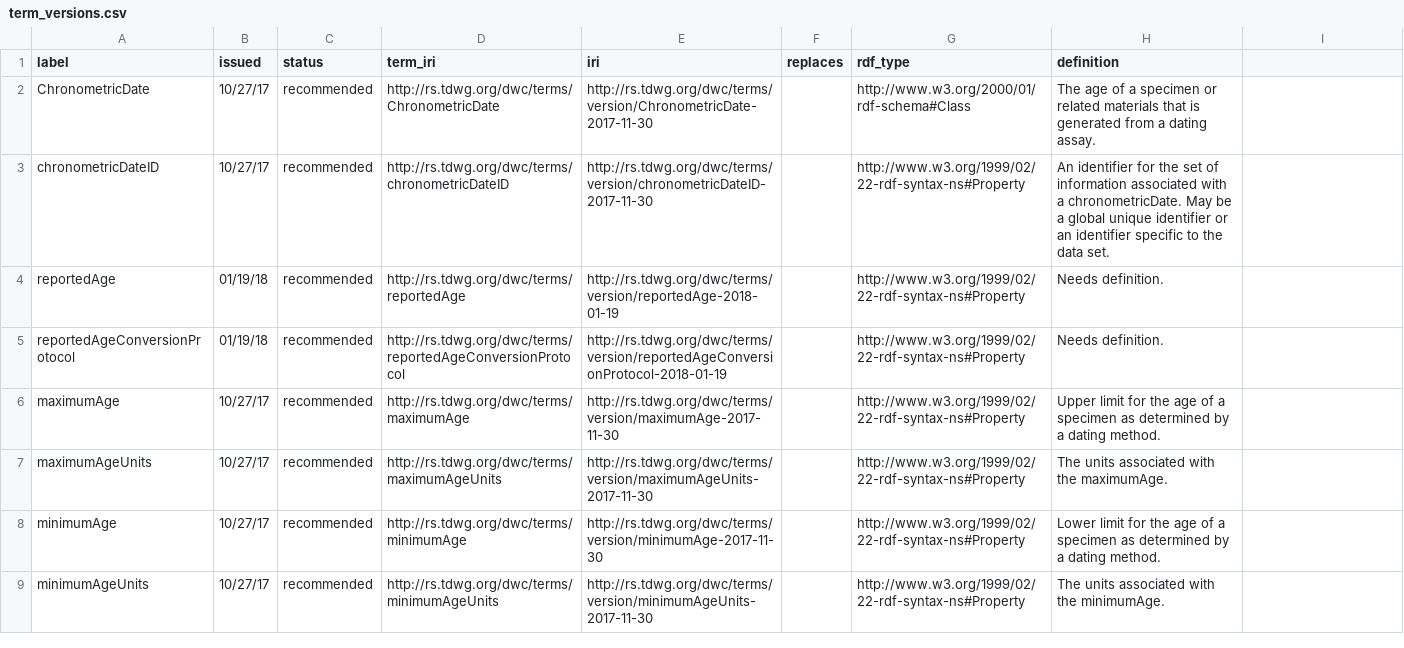
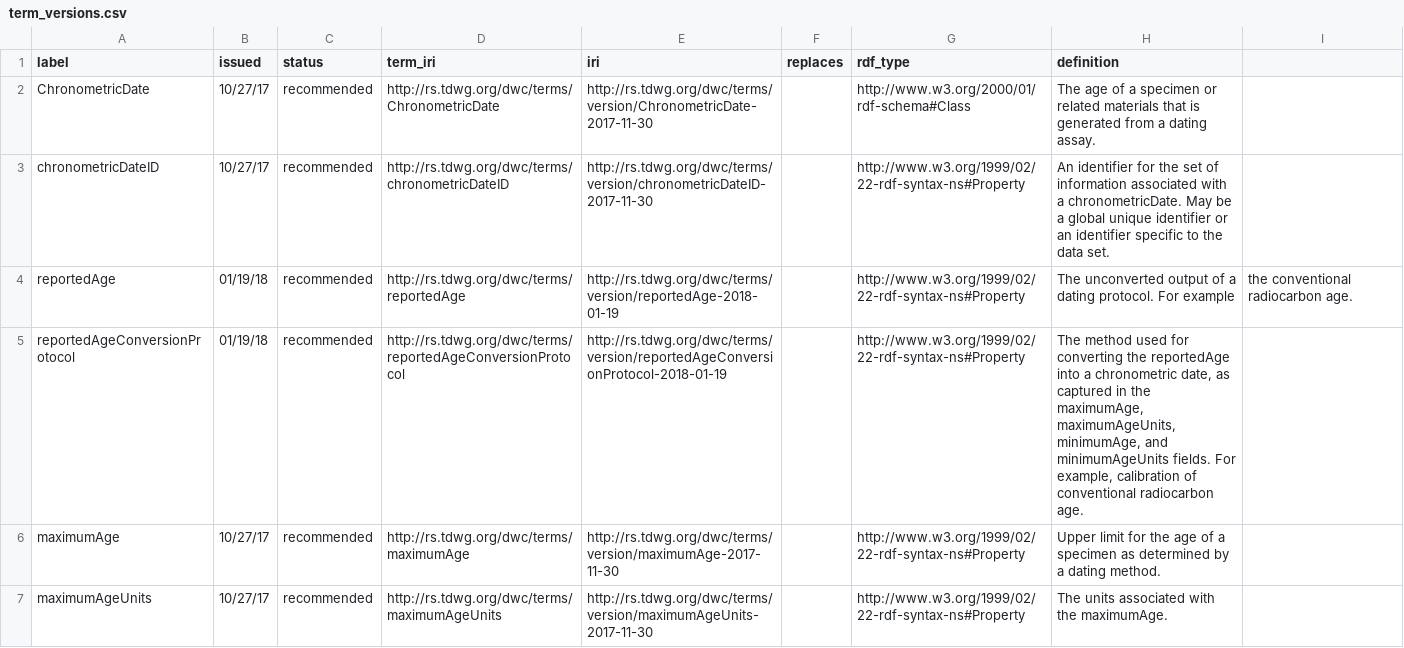
Before and after one commit to tdwg/chrono, a CSV file: standard/vocabularies/term_versions.csv, drawn as a sheet; only a part is shown; the shorter side is filled out with more unchanged rows.

Commit message:
Added definitions for new reportedAge fields.

```diff
--- a/standard/vocabularies/term_versions.csv
+++ b/standard/vocabularies/term_versions.csv
@@ -3,4 +3,4 @@ ChronometricDate,10/27/17,recommended,http://rs.tdwg.org/dwc/terms/ChronometricD
 chronometricDateID,10/27/17,recommended,http://rs.tdwg.org/dwc/terms/chronometricDateID,http://rs.tdwg.org/dwc/terms/version/chronometricDateID-2017-11-30,,http://www.w3.org/1999/02/22-rdf-syntax-ns#Property,An identifier for the set of information associated with a chronometricDate. May be a global unique identifier or an identifier specific to the data set.
-reportedAge,01/19/18,recommended,http://rs.tdwg.org/dwc/terms/reportedAge,http://rs.tdwg.org/dwc/terms/version/reportedAge-2018-01-19,,http://www.w3.org/1999/02/22-rdf-syntax-ns#Property,Needs definition.
-reportedAgeConversionProtocol,01/19/18,recommended,http://rs.tdwg.org/dwc/terms/reportedAgeConversionProtocol,http://rs.tdwg.org/dwc/terms/version/reportedAgeConversionProtocol-2018-01-19,,http://www.w3.org/1999/02/22-rdf-syntax-ns#Property,Needs definition.
+reportedAge,01/19/18,recommended,http://rs.tdwg.org/dwc/terms/reportedAge,http://rs.tdwg.org/dwc/terms/version/reportedAge-2018-01-19,,http://www.w3.org/1999/02/22-rdf-syntax-ns#Property,The unconverted output of a dating protocol. For example, the conventional radiocarbon age.
+reportedAgeConversionProtocol,01/19/18,recommended,http://rs.tdwg.org/dwc/terms/reportedAgeConversionProtocol,http://rs.tdwg.org/dwc/terms/version/reportedAgeConversionProtocol-2018-01-19,,http://www.w3.org/1999/02/22-rdf-syntax-ns#Property,"The method used for converting the reportedAge into a chronometric date, as captured in the maximumAge, maximumAgeUnits, minimumAge, and minimumAgeUnits fields. For example, calibration of conventional radiocarbon age."
 maximumAge,10/27/17,recommended,http://rs.tdwg.org/dwc/terms/maximumAge,http://rs.tdwg.org/dwc/terms/version/maximumAge-2017-11-30,,http://www.w3.org/1999/02/22-rdf-syntax-ns#Property,Upper limit for the age of a specimen as determined by a dating method.
```
